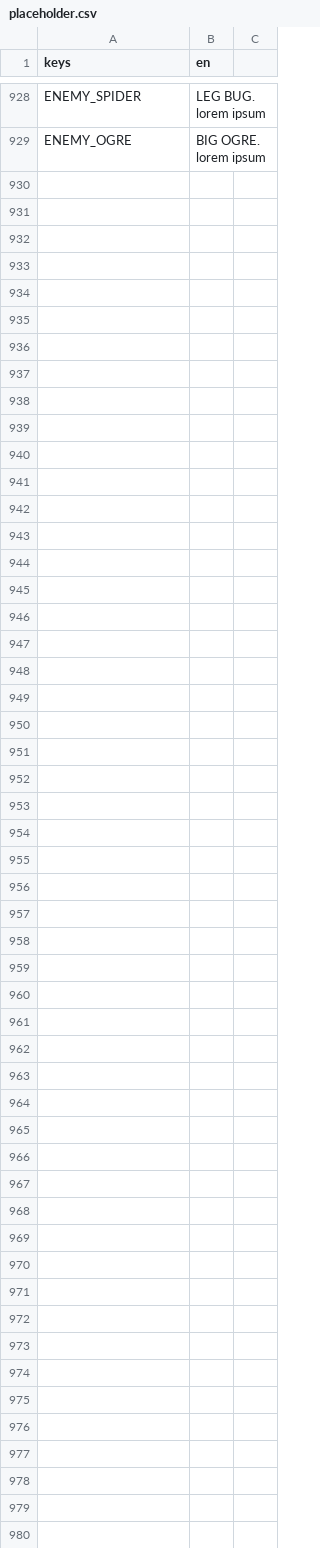
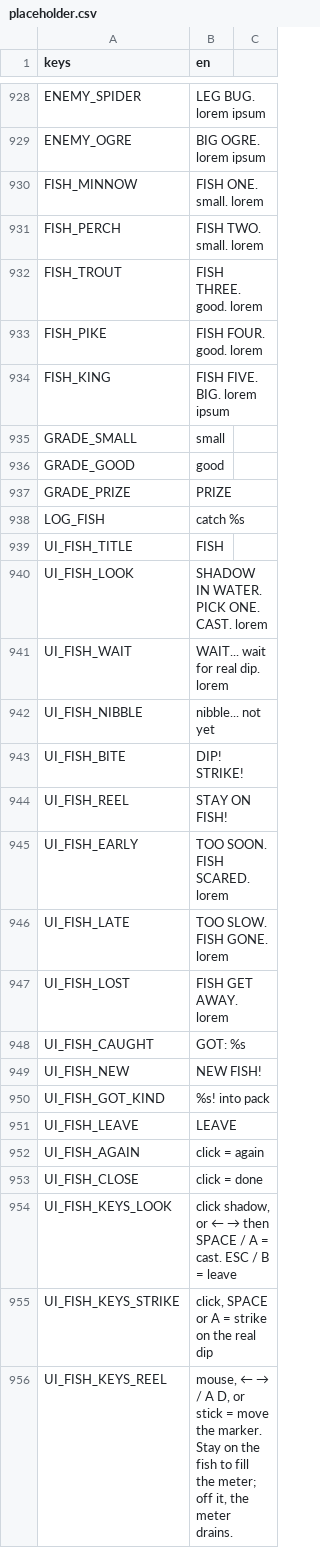
Before and after one commit to BrandonSigil/lodestone, a CSV file: game/text/placeholder.csv, drawn as a sheet; only a part is shown, gaps mark what is left out.

```diff
--- a/game/text/placeholder.csv
+++ b/game/text/placeholder.csv
@@ -929 +929,28 @@ ENEMY_SPIDER,LEG BUG. lorem ipsum
 ENEMY_OGRE,BIG OGRE. lorem ipsum
+FISH_MINNOW,FISH ONE. small. lorem
+FISH_PERCH,FISH TWO. small. lorem
+FISH_TROUT,FISH THREE. good. lorem
+FISH_PIKE,FISH FOUR. good. lorem
+FISH_KING,FISH FIVE. BIG. lorem ipsum
+GRADE_SMALL,small
+GRADE_GOOD,good
+GRADE_PRIZE,PRIZE
+LOG_FISH,catch %s
+UI_FISH_TITLE,FISH
+UI_FISH_LOOK,SHADOW IN WATER. PICK ONE. CAST. lorem
+UI_FISH_WAIT,WAIT... wait for real dip. lorem
+UI_FISH_NIBBLE,nibble... not yet
+UI_FISH_BITE,DIP! STRIKE!
+UI_FISH_REEL,STAY ON FISH!
+UI_FISH_EARLY,TOO SOON. FISH SCARED. lorem
+UI_FISH_LATE,TOO SLOW. FISH GONE. lorem
+UI_FISH_LOST,FISH GET AWAY. lorem
+UI_FISH_CAUGHT,GOT: %s
+UI_FISH_NEW,NEW FISH!
+UI_FISH_GOT_KIND,%s! into pack
+UI_FISH_LEAVE,LEAVE
+UI_FISH_AGAIN,click = again
+UI_FISH_CLOSE,click = done
+UI_FISH_KEYS_LOOK,"click shadow, or ← → then SPACE / A = cast.   ESC / B = leave"
+UI_FISH_KEYS_STRIKE,"click, SPACE or A = strike on the real dip"
+UI_FISH_KEYS_REEL,"mouse, ← → / A D, or stick = move the marker. Stay on the fish to fill the meter; off it, the meter drains."
```
Also changed, not shown: 25 other files.
